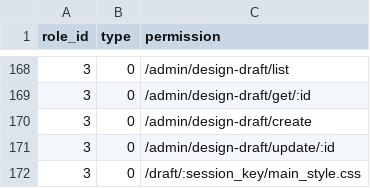
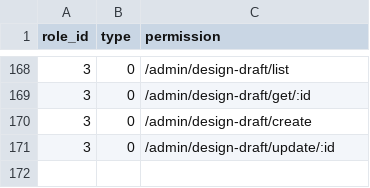
Before and after one commit to kate-makarova/cuento-backend, a CSV file: src/Install/permissions.csv, drawn as a sheet; only a part is shown, gaps mark what is left out.

```diff
--- a/src/Install/permissions.csv
+++ b/src/Install/permissions.csv
@@ -171,2 +171 @@ role_id,type,permission
 3,0,/admin/design-draft/update/:id
-3,0,/draft/:session_key/main_style.css
```
Also changed, not shown: 2 other files.
